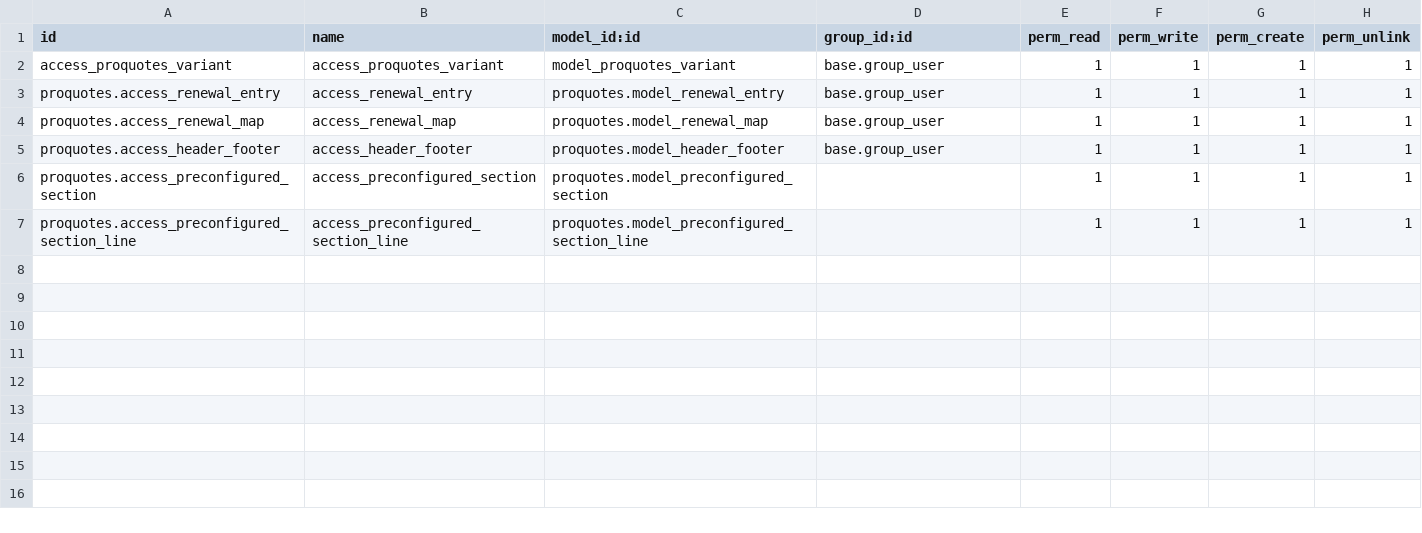
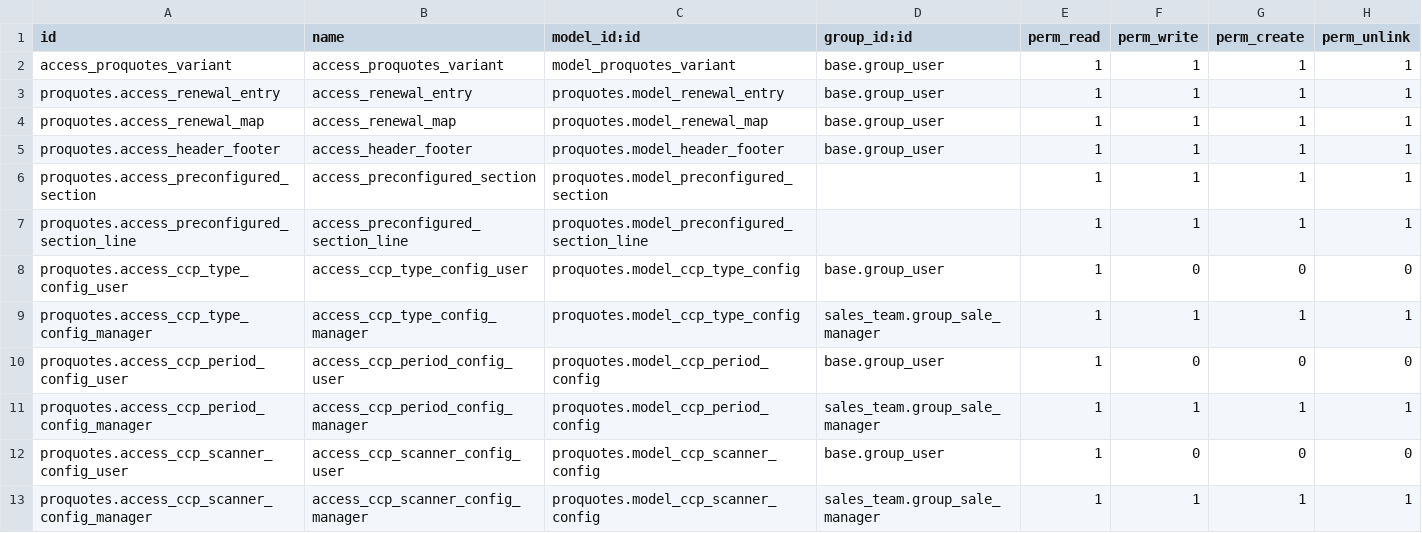
Before and after one commit to R-E-A-L-iT/reality-odoo-master, a CSV file: proquotes/security/ir.model.access.csv, drawn as a sheet; the diff names each change by its address in the sheet, - before the commit and + after, or states it on an @@ line.

```diff
--- a/proquotes/security/ir.model.access.csv
+++ b/proquotes/security/ir.model.access.csv
+row 8: proquotes.access_ccp_type_config_user | access_ccp_type_config_user | proquotes.model_ccp_type_config | base.group_user | 1 | 0 | 0 | 0
+row 9: proquotes.access_ccp_type_config_manager | access_ccp_type_config_manager | proquotes.model_ccp_type_config | sales_team.group_sale_manager | 1 | 1 | 1 | 1
+row 10: proquotes.access_ccp_period_config_user | access_ccp_period_config_user | proquotes.model_ccp_period_config | base.group_user | 1 | 0 | 0 | 0
+row 11: proquotes.access_ccp_period_config_manager | access_ccp_period_config_manager | proquotes.model_ccp_period_config | sales_team.group_sale_manager | 1 | 1 | 1 | 1
+row 12: proquotes.access_ccp_scanner_config_user | access_ccp_scanner_config_user | proquotes.model_ccp_scanner_config | base.group_user | 1 | 0 | 0 | 0
+row 13: proquotes.access_ccp_scanner_config_manager | access_ccp_scanner_config_manager | proquotes.model_ccp_scanner_config | sales_team.group_sale_manager | 1 | 1 | 1 | 1
```
Also changed, not shown: 14 other files.
